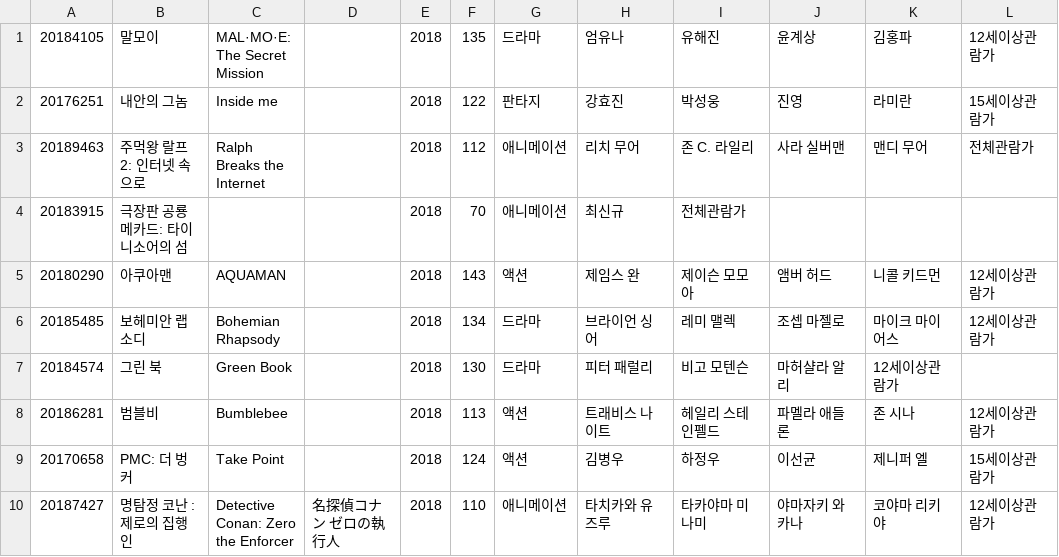
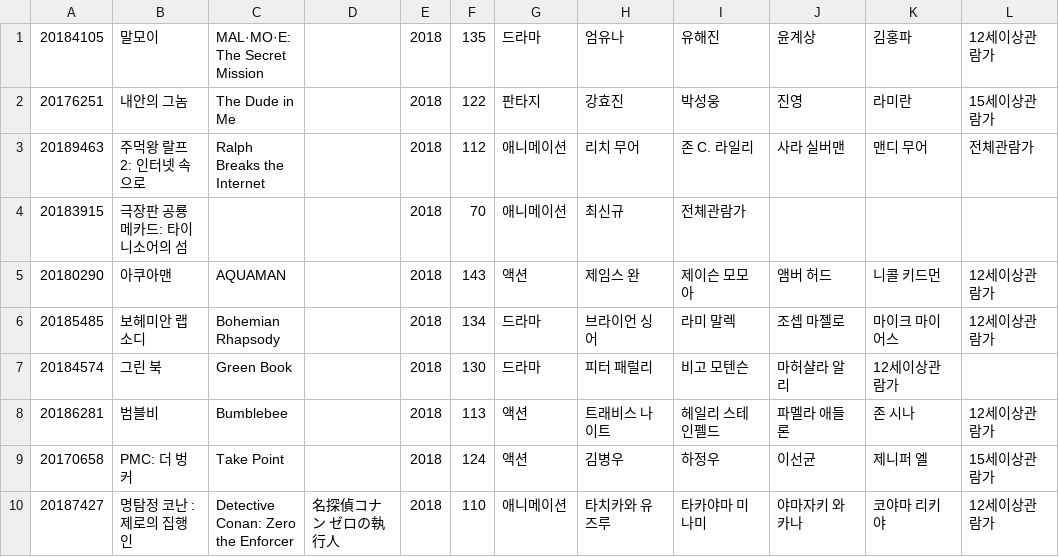
Before and after one commit to yomandawg/old_notes, a CSV file: 01_python/movie/movieOOP/csv/movie.csv, drawn as a sheet.

```diff
--- a/01_python/movie/movieOOP/csv/movie.csv
+++ b/01_python/movie/movieOOP/csv/movie.csv
@@ -1,3 +1,3 @@
 20184105,말모이,MAL·MO·E: The Secret Mission,,2018,135,드라마,엄유나,유해진,윤계상,김홍파,12세이상관람가
-20176251,내안의 그놈,Inside me,,2018,122,판타지,강효진,박성웅,진영,라미란,15세이상관람가
+20176251,내안의 그놈,The Dude in Me,,2018,122,판타지,강효진,박성웅,진영,라미란,15세이상관람가
 20189463,주먹왕 랄프 2: 인터넷 속으로,Ralph Breaks the Internet,,2018,112,애니메이션,리치 무어,존 C. 라일리,사라 실버맨,맨디 무어,전체관람가
@@ -5,3 +5,3 @@
 20180290,아쿠아맨,AQUAMAN,,2018,143,액션,제임스 완,제이슨 모모아,앰버 허드,니콜 키드먼,12세이상관람가
-20185485,보헤미안 랩소디,Bohemian Rhapsody,,2018,134,드라마,브라이언 싱어,레미 맬렉,조셉 마젤로,마이크 마이어스,12세이상관람가
+20185485,보헤미안 랩소디,Bohemian Rhapsody,,2018,134,드라마,브라이언 싱어,라미 말렉,조셉 마젤로,마이크 마이어스,12세이상관람가
 20184574,그린 북,Green Book,,2018,130,드라마,피터 패럴리,비고 모텐슨,마허샬라 알리,12세이상관람가
```
Also changed, not shown: 01_python/movie/movieOOP/csv/boxoffice.csv, 01_python/movie/movieOOP/csv/movie_naver.csv, 50 other files.
